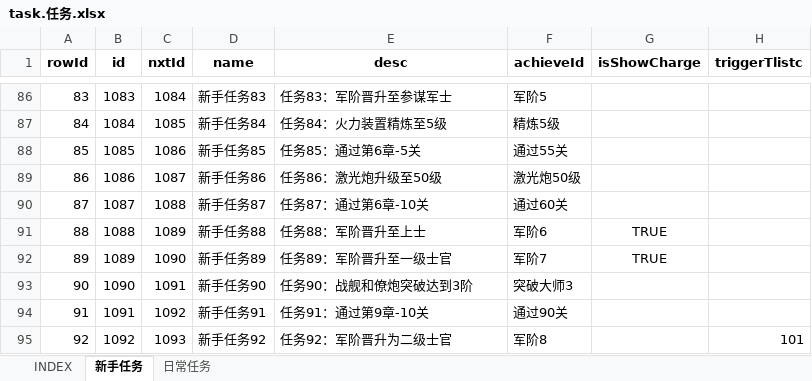
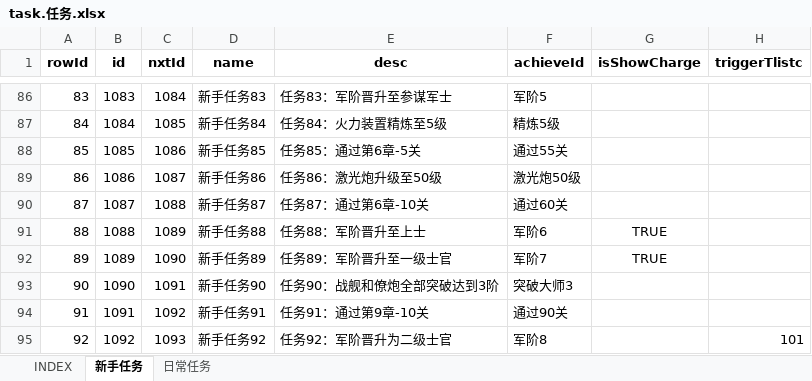
Before and after one commit to hataksumo/UIDesigner, an Excel workbook: Excel/task.任务.xlsx, sheet 新手任务, drawn as a sheet; only a part is shown, gaps mark what is left out; values as stored, in another font and other column widths than the file's, no borders; the diff names each change by its address in the sheet, - before the commit and + after, or states it on an @@ line.

```diff
--- a/Excel/task.任务.xlsx (sheet 新手任务)
+++ b/Excel/task.任务.xlsx (sheet 新手任务)
-E93 (desc): 任务90：战舰和僚炮突破达到3阶
+E93 (desc): 任务90：战舰和僚炮全部突破达到3阶
```
Also changed, not shown: Excel/item.道具.xlsx, Excel/towerup.通天塔.xlsx.
